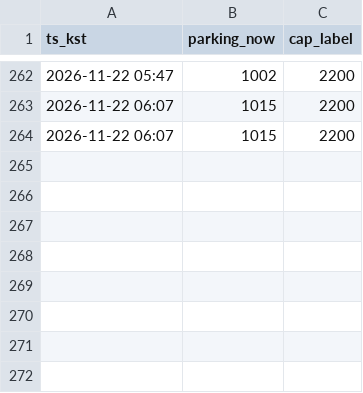
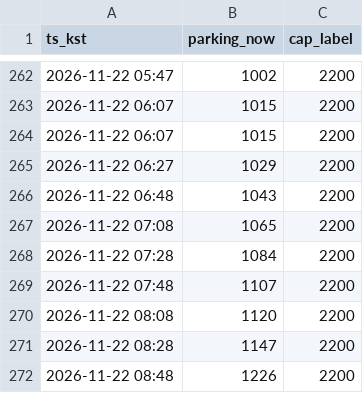
Before and after one commit to kjinwater1-crypto/olpark, a CSV file: pipeline/data/live_rt_log_github.csv, drawn as a sheet; only a part is shown, gaps mark what is left out.

```diff
--- a/pipeline/data/live_rt_log_github.csv
+++ b/pipeline/data/live_rt_log_github.csv
@@ -264 +264,9 @@ ts_kst,parking_now,cap_label
 2026-11-22 06:07,1015,2200
+2026-11-22 06:27,1029,2200
+2026-11-22 06:48,1043,2200
+2026-11-22 07:08,1065,2200
+2026-11-22 07:28,1084,2200
+2026-11-22 07:48,1107,2200
+2026-11-22 08:08,1120,2200
+2026-11-22 08:28,1147,2200
+2026-11-22 08:48,1226,2200
```
Also changed, not shown: 3 other files.
